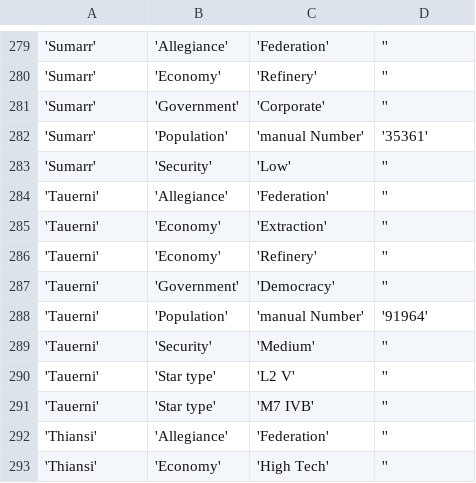
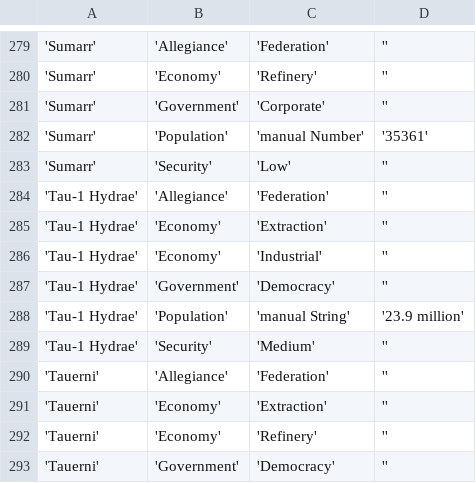
Before and after one commit to EliteDangerous/tradedangerous, a CSV file: data/SystemAttributes.csv, drawn as a sheet; only a part is shown, gaps mark what is left out; the shorter side is filled out with more unchanged rows; the diff names each change by its address in the sheet, - before the commit and + after, or states it on an @@ line.

Commit message:
New system: Tau-1 Hydrae

```diff
--- a/data/SystemAttributes.csv
+++ b/data/SystemAttributes.csv
+row 284: 'Tau-1 Hydrae' | 'Allegiance' | 'Federation' | ''
+row 285: 'Tau-1 Hydrae' | 'Economy' | 'Extraction' | ''
+row 286: 'Tau-1 Hydrae' | 'Economy' | 'Industrial' | ''
+row 287: 'Tau-1 Hydrae' | 'Government' | 'Democracy' | ''
+row 288: 'Tau-1 Hydrae' | 'Population' | 'manual String' | '23.9 million'
+row 289: 'Tau-1 Hydrae' | 'Security' | 'Medium' | ''
```
